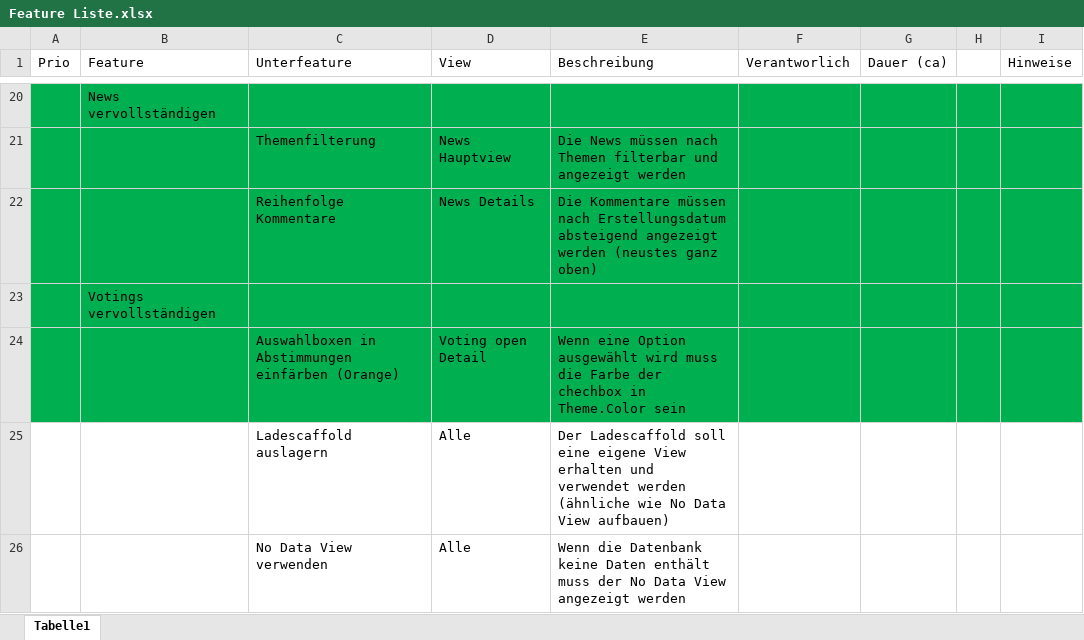
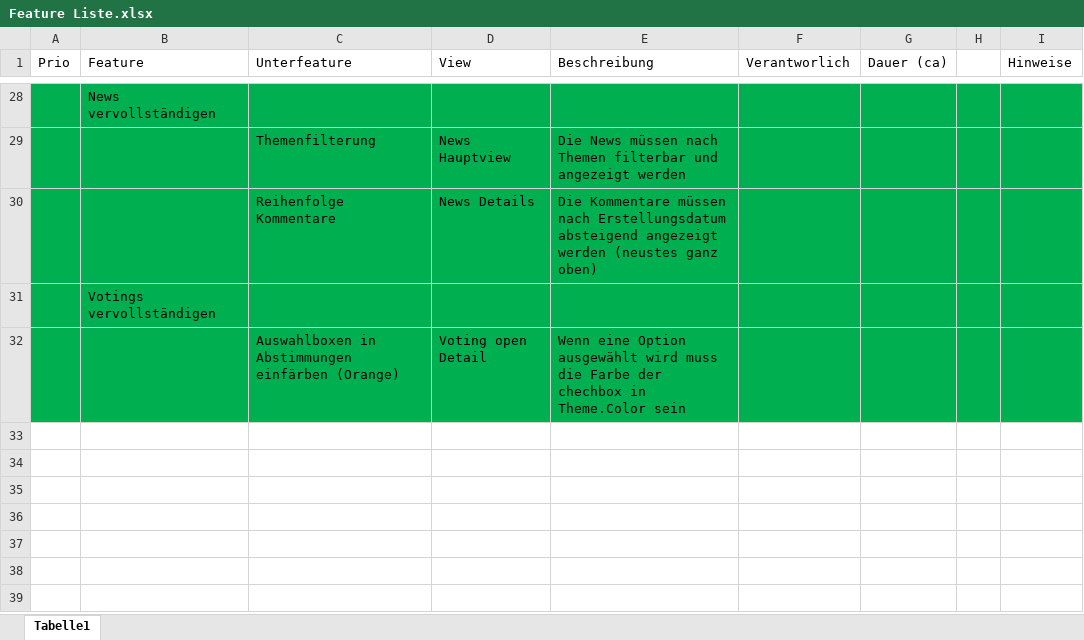
Before and after one commit to TuragNikandam/WIND, an Excel workbook: Documents/Feature Liste.xlsx, sheet Tabelle1, drawn as a sheet; only a part is shown, gaps mark what is left out; values as stored, in another font and other column widths than the file's, no borders; removed rows and columns are numbered as before the commit, all else as after; the diff covers the shown part only; the diff names each change by its address in the sheet, - before the commit and + after, or states it on an @@ line.

```diff
--- a/Documents/Feature Liste.xlsx (sheet Tabelle1)
+++ b/Documents/Feature Liste.xlsx (sheet Tabelle1)
-row 25:  |  | Ladescaffold auslagern | Alle | Der Ladescaffold soll eine eigene View erhalten und verwendet werden (ähnliche wie No Data View aufbauen)
-row 26:  |  | No Data View verwenden | Alle | Wenn die Datenbank keine Daten enthält muss der No Data View angezeigt werden
```
Also changed, not shown: 15 added rows, 7 removed rows, 14 edited cells and cell formats elsewhere in this sheet.
